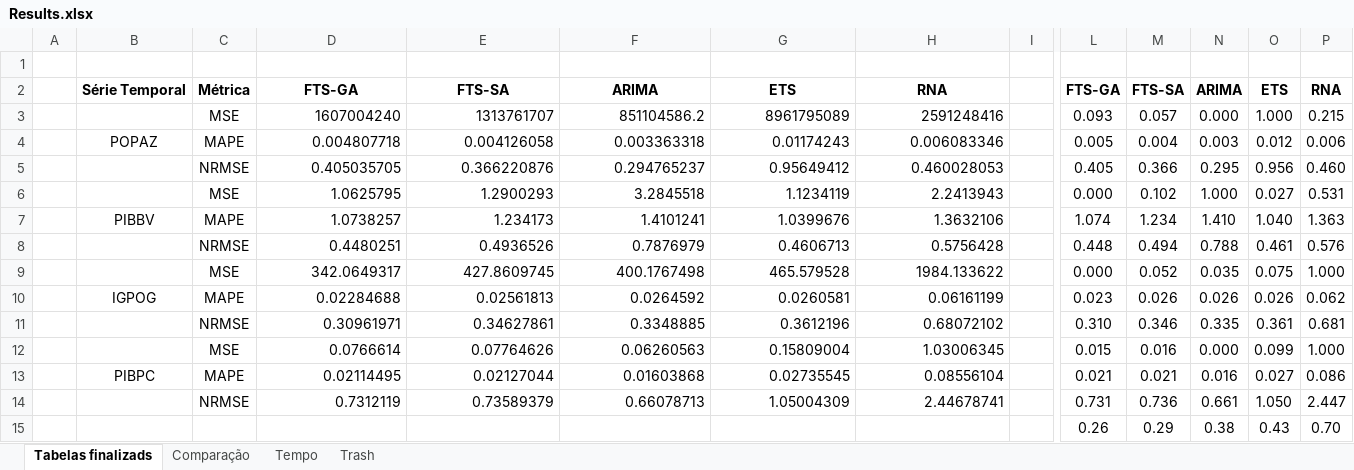
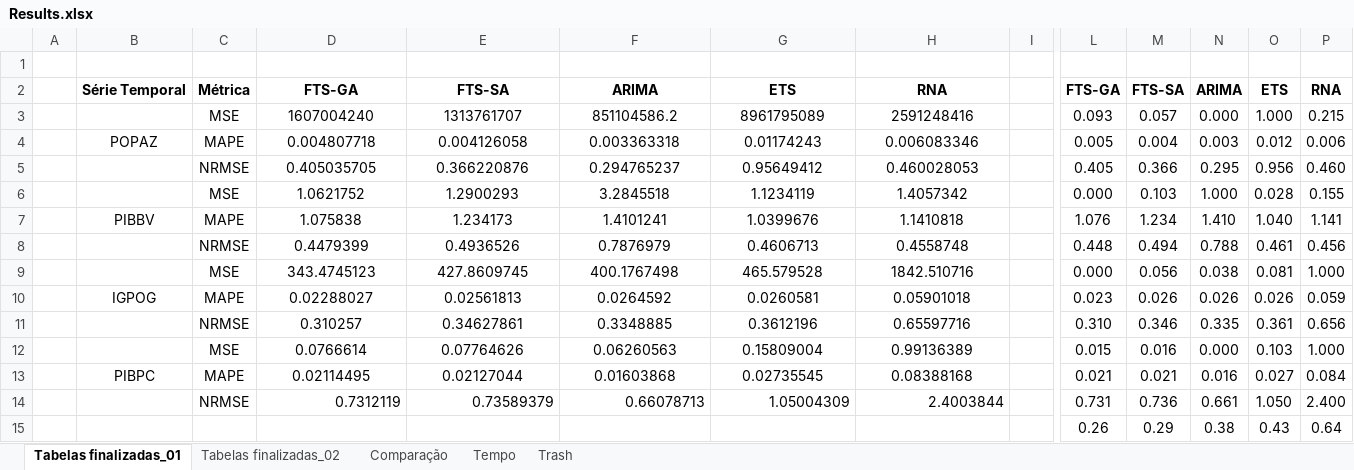
Before and after one commit to jairpaulino/fuzzy-ts-opt, an Excel workbook: fuzzy-ts-opt/Results/Results.xlsx, sheet Tabelas finalizadas_01, drawn as a sheet; only a part is shown, gaps mark what is left out; values as stored, in another font and other column widths than the file's, no borders; the diff covers the shown part only; the diff names each change by its address in the sheet, - before the commit and + after, or states it on an @@ line.

```diff
--- a/fuzzy-ts-opt/Results/Results.xlsx (sheet Tabelas finalizadas_01)
+++ b/fuzzy-ts-opt/Results/Results.xlsx (sheet Tabelas finalizadas_01)
-sheet tab: Tabelas finalizads
+sheet tab: Tabelas finalizadas_01
+sheet tab: Tabelas finalizadas_02
-D3:H13 alignment: right
+D3:H13 alignment: center
-D6: 1.0625795
+D6: 1.0621752
-H6: 2.2413943
+H6: 1.4057342
-M6: 0.102
+M6: 0.103
-O6: 0.027
+O6: 0.028
-P6: 0.531
+P6: 0.155
-D7: 1.0738257
+D7: 1.075838
-H7: 1.3632106
+H7: 1.1410818
-L7: 1.074
+L7: 1.076
-P7: 1.363
+P7: 1.141
-D8: 0.4480251
+D8: 0.4479399
-H8: 0.5756428
+H8: 0.4558748
-P8: 0.576
+P8: 0.456
-D9: 342.0649317
+D9: 343.4745123
-H9: 1984.133622
+H9: 1842.510716
-M9: 0.052
+M9: 0.056
-N9: 0.035
+N9: 0.038
-O9: 0.075
+O9: 0.081
-D10: 0.02284688
+D10: 0.02288027
-H10: 0.06161199
+H10: 0.05901018
-P10: 0.062
+P10: 0.059
-D11: 0.30961971
+D11: 0.310257
-H11: 0.68072102
+H11: 0.65597716
-P11: 0.681
+P11: 0.656
-H12: 1.03006345
+H12: 0.99136389
-O12: 0.099
+O12: 0.103
-H13: 0.08556104
+H13: 0.08388168
-P13: 0.086
+P13: 0.084
-H14: 2.44678741
+H14: 2.4003844
-P14: 2.447
+P14: 2.400
-P15: 0.70
+P15: 0.64
```
Also changed, not shown: 15 added rows, 7 removed rows and 13 edited cells elsewhere in this sheet, sheet Tempo, sheet Comparação.
